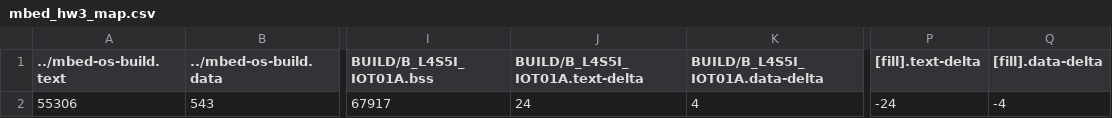
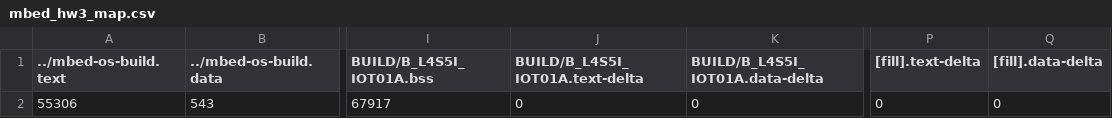
Before and after one commit to LeeMuxian/mbed_hw3, a CSV file: BUILD/B_L4S5I_IOT01A/GCC_ARM-TFLITE/mbed_hw3_map.csv, drawn as a sheet; only a part is shown, gaps mark what is left out; the diff names each change by its address in the sheet, - before the commit and + after, or states it on an @@ line.

```diff
--- a/BUILD/B_L4S5I_IOT01A/GCC_ARM-TFLITE/mbed_hw3_map.csv
+++ b/BUILD/B_L4S5I_IOT01A/GCC_ARM-TFLITE/mbed_hw3_map.csv
-J2 (BUILD/B_L4S5I_IOT01A.text-delta): 24
+J2 (BUILD/B_L4S5I_IOT01A.text-delta): 0
-K2 (BUILD/B_L4S5I_IOT01A.data-delta): 4
+K2 (BUILD/B_L4S5I_IOT01A.data-delta): 0
-P2 ([fill].text-delta): -24
+P2 ([fill].text-delta): 0
-Q2 ([fill].data-delta): -4
+Q2 ([fill].data-delta): 0
```
Also changed, not shown: 10 other files.
